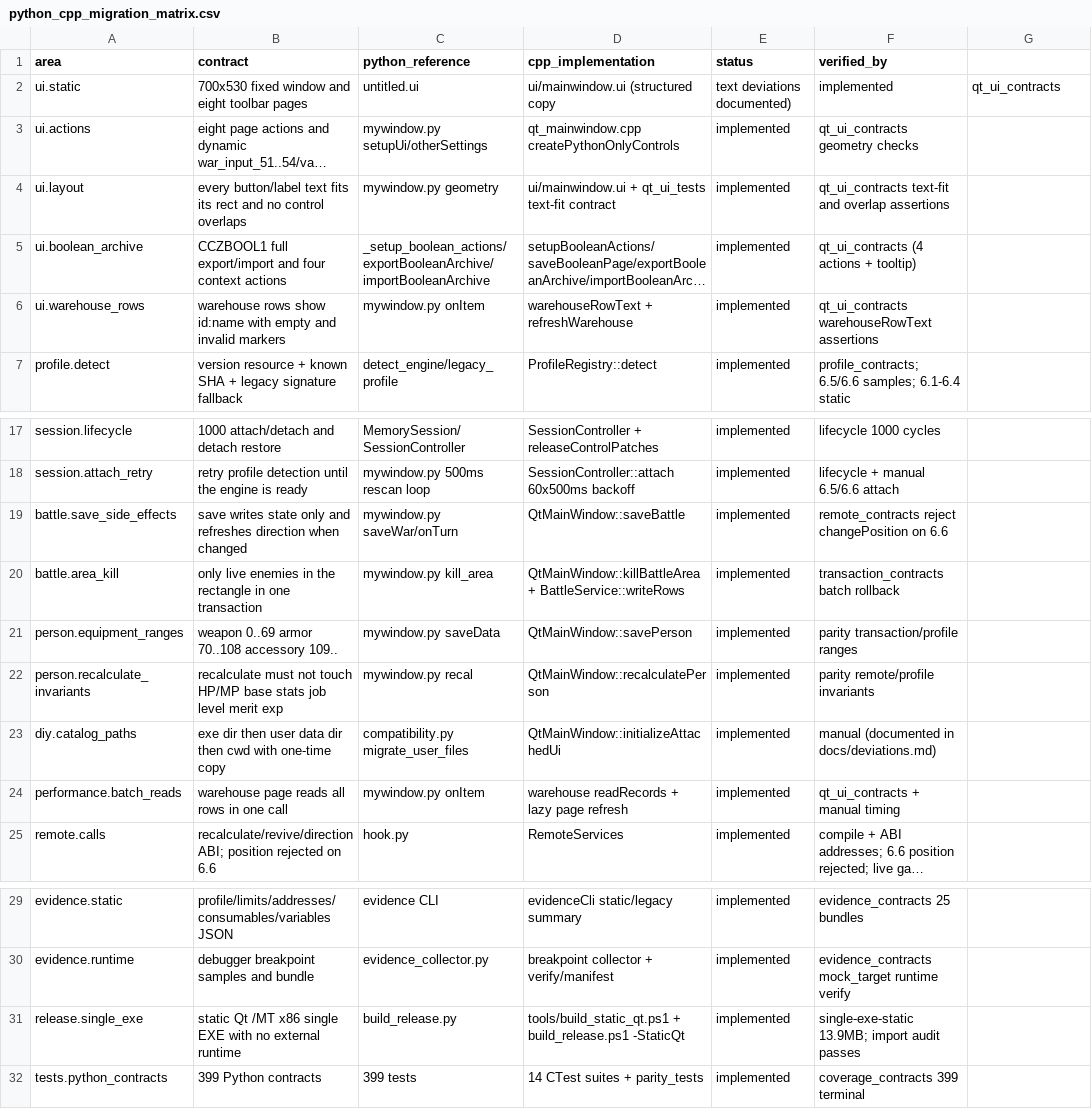
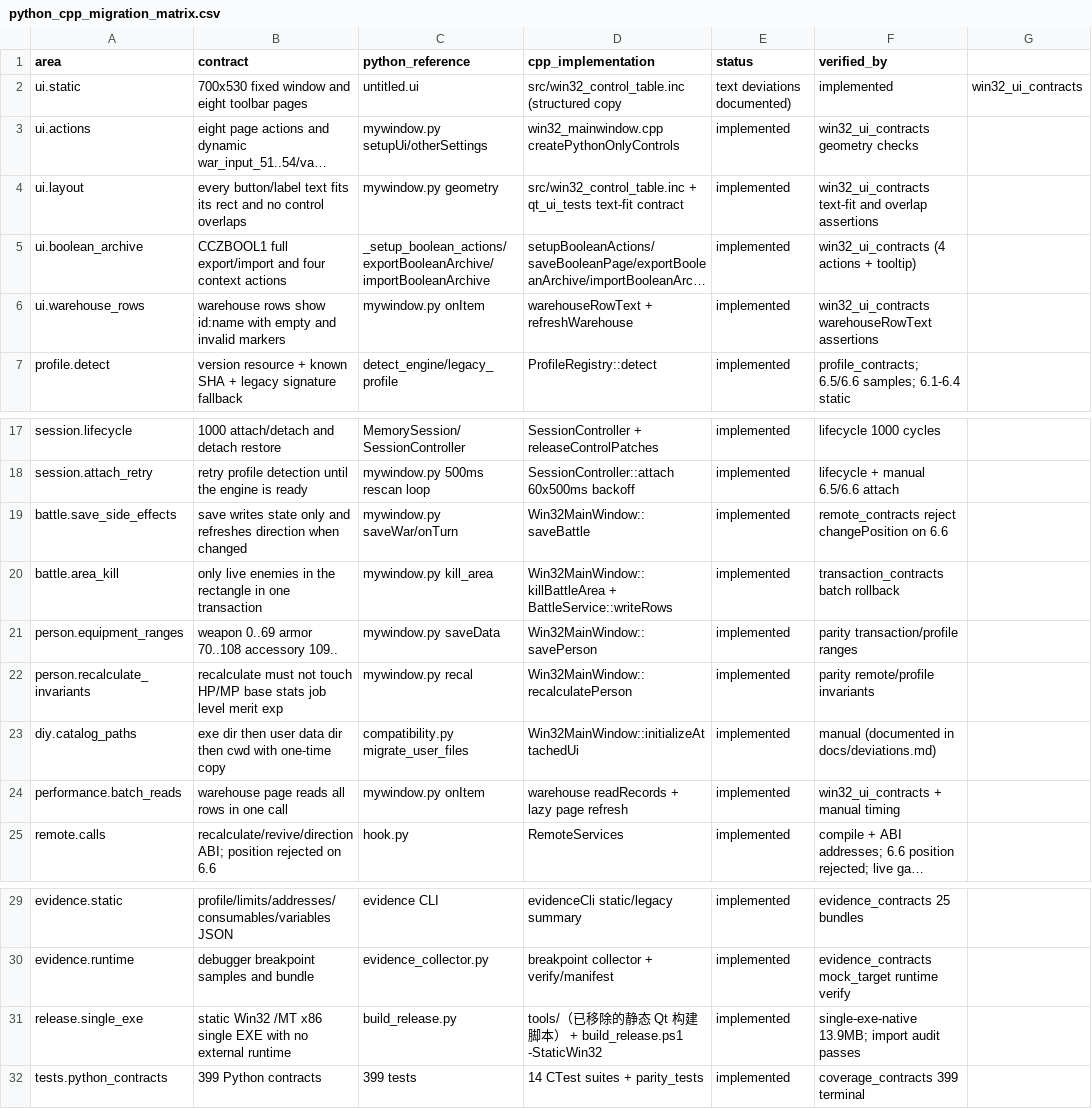
Before and after one commit to Artkights/CCZ-banshou-C-remake, a CSV file: docs/python_cpp_migration_matrix.csv, drawn as a sheet; only a part is shown, gaps mark what is left out; long unchanged cells end in …; the diff names each change by its address in the sheet, - before the commit and + after, or states it on an @@ line.

Commit message:
refactor(ui): migrate Qt Widgets to native Win32 UI
- strict control-table reproduction: 315 descriptors + 8 toolbar buttons,
  700x530 client area, original geometry/text/font sizes
- remove Qt entirely: CMake, Designer file, Qt resources, static Qt scripts,
  Qt UI sources and tests
- rename 98 UI contracts to win32_ui_contracts (399 total, 0 pending)
- native CLI preserves startup-smoke and diagnostic JSON contracts
- single-exe-native: 2,576,384 bytes, only system DLL imports
- CTest 15/15 passing

Connected: page switching, attach PID, control patches, warehouse refresh/save.
Remaining: control-to-service wiring for the other six pages.

```diff
--- a/docs/python_cpp_migration_matrix.csv
+++ b/docs/python_cpp_migration_matrix.csv
-D2 (cpp_implementation): ui/mainwindow.ui (structured copy
+D2 (cpp_implementation): src/win32_control_table.inc (structured copy
-G2: qt_ui_contracts
+G2: win32_ui_contracts
-D3 (cpp_implementation): qt_mainwindow.cpp createPythonOnlyControls
+D3 (cpp_implementation): win32_mainwindow.cpp createPythonOnlyControls
-F3 (verified_by): qt_ui_contracts geometry checks
+F3 (verified_by): win32_ui_contracts geometry checks
-D4 (cpp_implementation): ui/mainwindow.ui + qt_ui_tests…
+D4 (cpp_implementation): src/win32_control_table.inc + qt_ui_tests…
-F4 (verified_by): qt_ui_contracts text-fit and…
+F4 (verified_by): win32_ui_contracts text-fit and…
-F5 (verified_by): qt_ui_contracts (4 actions + tooltip)
+F5 (verified_by): win32_ui_contracts (4 actions + tooltip)
-F6 (verified_by): qt_ui_contracts warehouseRowText assertions
+F6 (verified_by): win32_ui_contracts warehouseRowText assertions
-D19 (cpp_implementation): QtMainWindow::saveBattle
+D19 (cpp_implementation): Win32MainWindow::saveBattle
-D20 (cpp_implementation): QtMainWindow::killBattleArea + BattleService::writeRows
+D20 (cpp_implementation): Win32MainWindow::killBattleArea + BattleService::writeRows
-D21 (cpp_implementation): QtMainWindow::savePerson
+D21 (cpp_implementation): Win32MainWindow::savePerson
-D22 (cpp_implementation): QtMainWindow::recalculatePerson
+D22 (cpp_implementation): Win32MainWindow::recalculatePerson
-D23 (cpp_implementation): QtMainWindow::initializeAttachedUi
+D23 (cpp_implementation): Win32MainWindow::initializeAttachedUi
-F24 (verified_by): qt_ui_contracts + manual timing
+F24 (verified_by): win32_ui_contracts + manual timing
-B31 (contract): static Qt /MT x86…
+B31 (contract): static Win32 /MT x86…
-D31 (cpp_implementation): tools/build_static_qt.ps1 + build_release.ps1 -StaticQt
+D31 (cpp_implementation): tools/（已移除的静态 Qt 构建脚本） + build_release.ps1 -StaticWin32
-F31 (verified_by): single-exe-static 13.9MB; import audit passes
+F31 (verified_by): single-exe-native 13.9MB; import audit passes
```
Also changed, not shown: docs/native_contract_map.csv, 30 other files.
